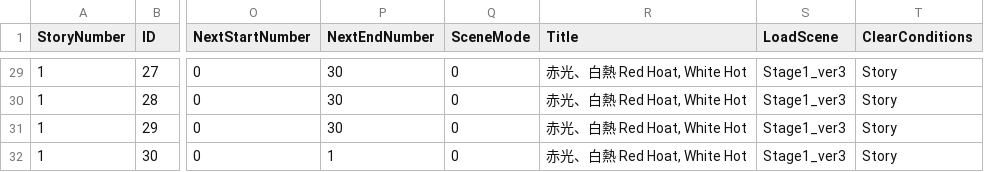
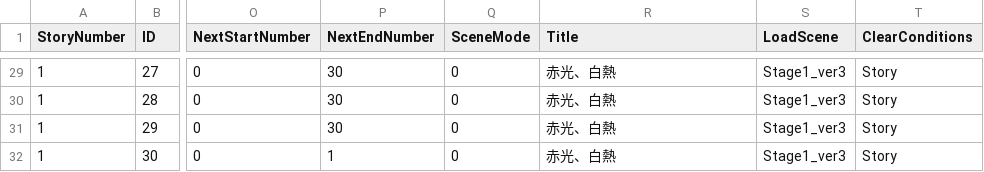
Before and after one commit to TaigaMizunuma/FreewheelExciter, a CSV file: Assets/Saito/Resources/Data/Story1Before.csv, drawn as a sheet; only a part is shown, gaps mark what is left out; the diff covers the shown part only; the diff names each change by its address in the sheet, - before the commit and + after, or states it on an @@ line.

```diff
--- a/Assets/Saito/Resources/Data/Story1Before.csv
+++ b/Assets/Saito/Resources/Data/Story1Before.csv
-R29:R32 (Title): 赤光、白熱 Red Hoat, White Hot
+R29:R32 (Title): 赤光、白熱
```
Also changed, not shown: 27 edited cells elsewhere in this file, Assets/Saito/Resources/Data/Battle1.csv, Assets/Saito/Resources/Data/Dummy.csv, 1 other file.
